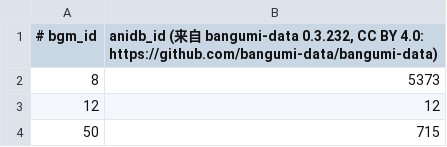
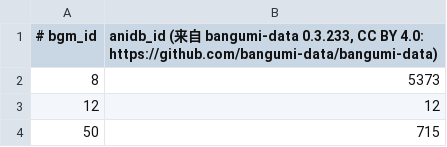
Before and after one commit to GrahamZen/bangumi-tmdb-map, a TSV file: state/anidb.tsv, drawn as a sheet; only a part is shown.

```diff
--- a/state/anidb.tsv
+++ b/state/anidb.tsv
@@ -1,2 +1,2 @@
-# bgm_id	anidb_id (来自 bangumi-data 0.3.232, CC BY 4.0: https://github.com/bangumi-data/bangumi-data)
+# bgm_id	anidb_id (来自 bangumi-data 0.3.233, CC BY 4.0: https://github.com/bangumi-data/bangumi-data)
 8	5373
```
Also changed, not shown: state/backdrops.tsv, state/names.tsv, 4 other files.
